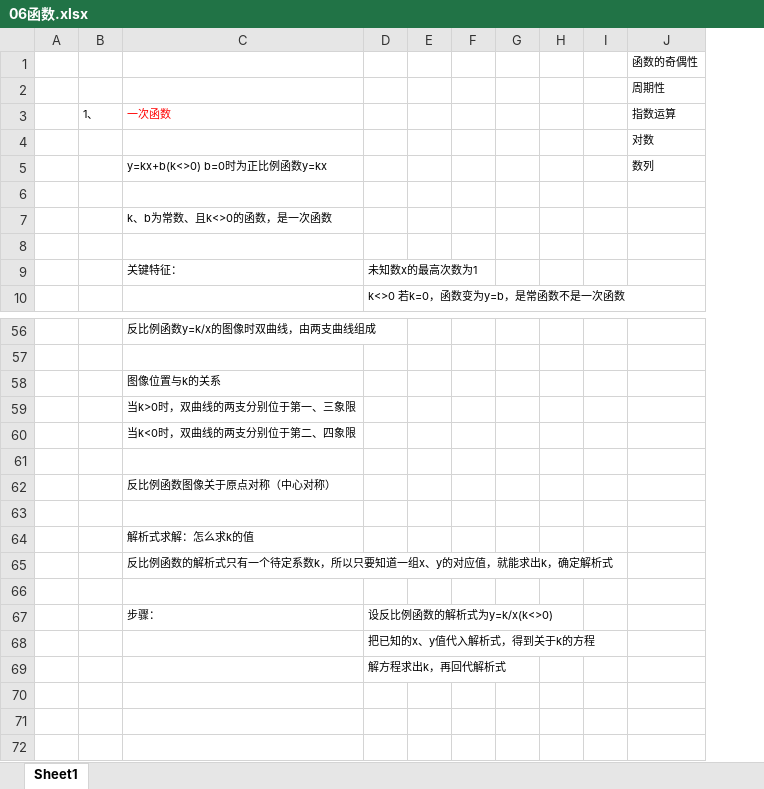
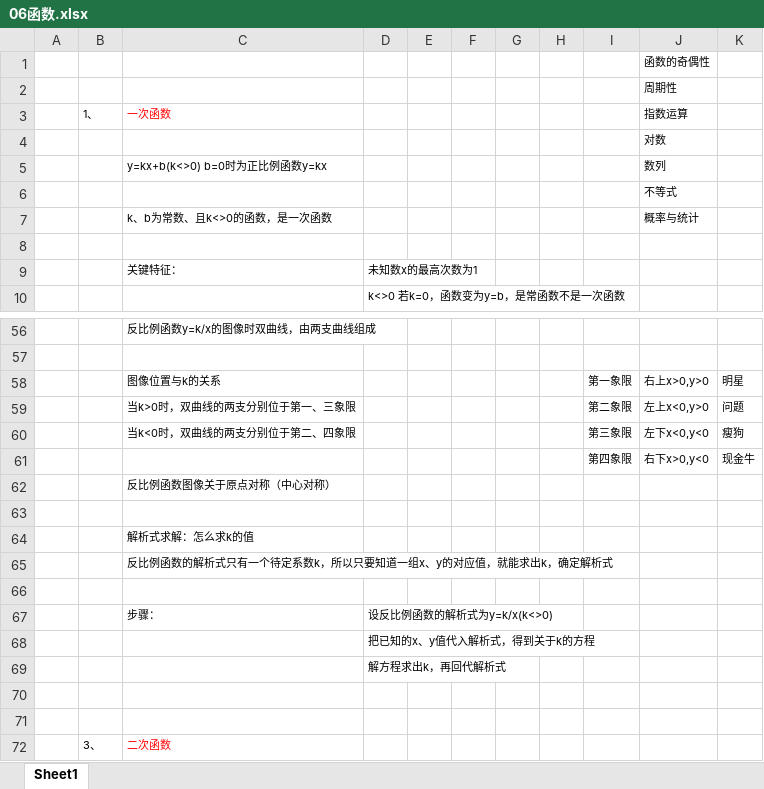
Before and after one commit to zimuyue/data-analytics, an Excel workbook: math/06函数.xlsx, sheet Sheet1, drawn as a sheet; only a part is shown, gaps mark what is left out; values as stored, in another font and other column widths than the file's, no borders; removed rows and columns are numbered as before the commit, all else as after; the diff names each change by its address in the sheet, - before the commit and + after, or states it on an @@ line.

```diff
--- a/math/06函数.xlsx (sheet Sheet1)
+++ b/math/06函数.xlsx (sheet Sheet1)
-column I, empty
+column I, rows 58-61: 第一象限 | 第二象限 | 第三象限 | 第四象限
+column K, rows 58-61: 明星 | 问题 | 瘦狗 | 现金牛
-J6: (empty)
+J6: 不等式
-J7: (empty)
+J7: 概率与统计
-J58: (empty)
+J58: 右上x>0,y>0
-J59: (empty)
+J59: 左上x<0,y>0
-J60: (empty)
+J60: 左下x<0,y<0
-row 61: (empty)
+row 61:  |  |  |  |  |  |  |  | 第四象限 | 右下x>0,y<0 | 现金牛
+row 70: (empty)
+row 71: (empty)
+row 72:  | 3、 | 二次函数
```
Also changed, not shown: excel/08逻辑判断IF函数.xlsx, excel/15数学函数与Row.xlsx, 2 other files.
